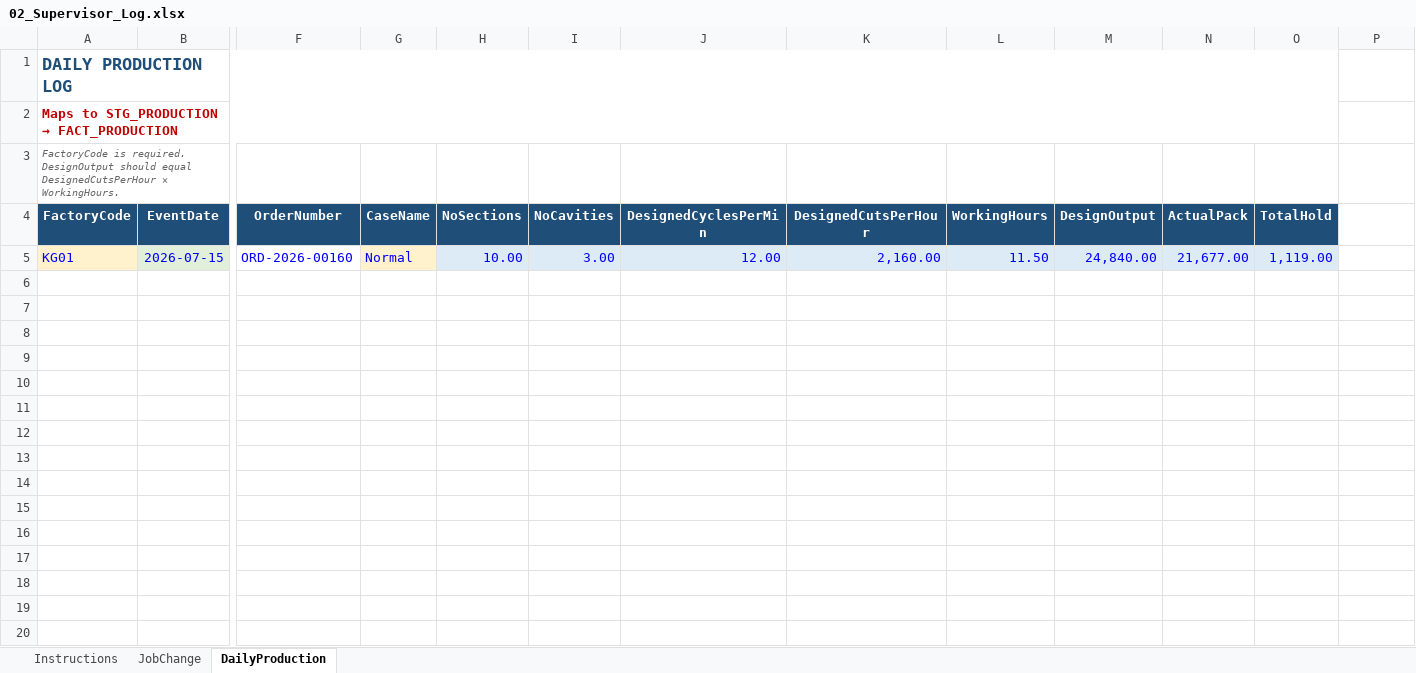
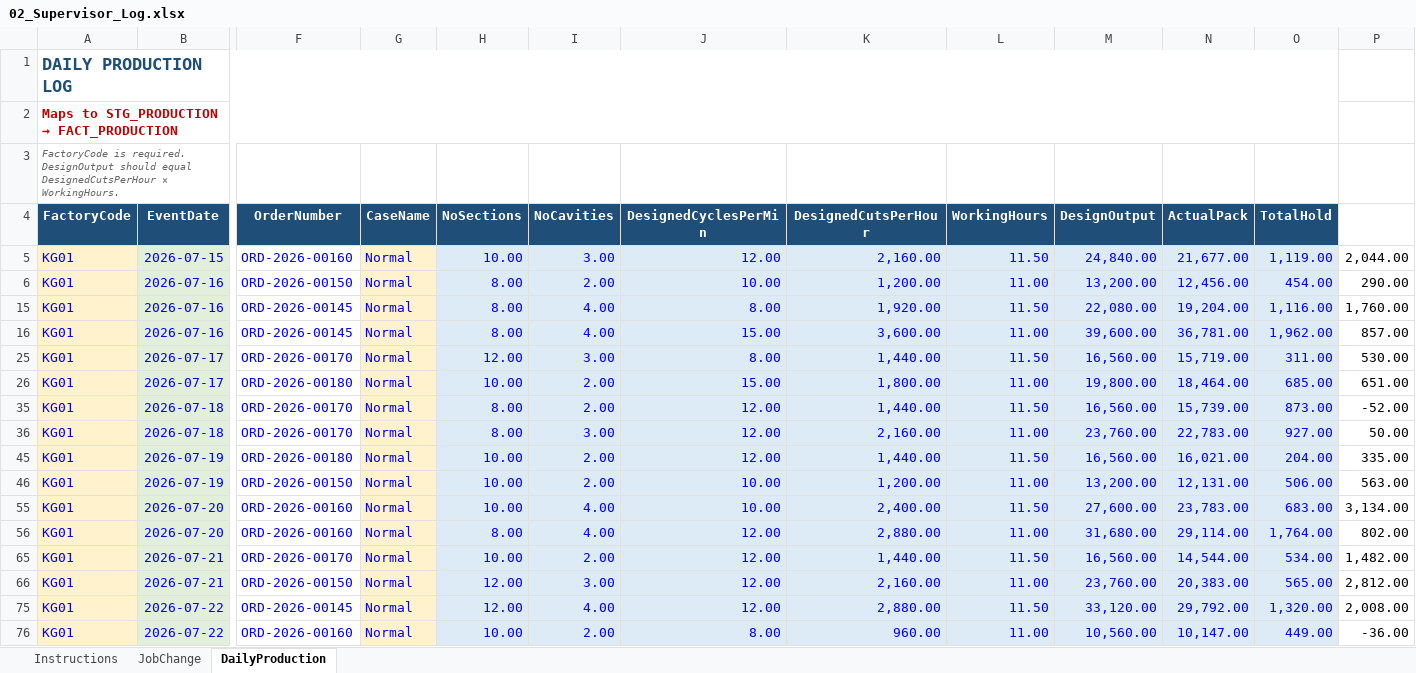
Before and after one commit to ahmedferganey/Final_Learning_AI, an Excel workbook: 05_Machine_Learning/01_DataEngineering/GraduationProjects/FactoryTwo/ExcelTemplateStandards/DataEntry/02_Supervisor_Log.xlsx, sheet DailyProduction, drawn as a sheet; only a part is shown, gaps mark what is left out; values as stored, in another font and other column widths than the file's, no borders; table styles not drawn; rows hold the shown columns only; the diff covers the shown part only; the diff names each change by its address in the sheet, - before the commit and + after, or states it on an @@ line.

```diff
--- a/05_Machine_Learning/01_DataEngineering/GraduationProjects/FactoryTwo/ExcelTemplateStandards/DataEntry/02_Supervisor_Log.xlsx (sheet DailyProduction)
+++ b/05_Machine_Learning/01_DataEngineering/GraduationProjects/FactoryTwo/ExcelTemplateStandards/DataEntry/02_Supervisor_Log.xlsx (sheet DailyProduction)
-P5: (empty)
+P5: 2,044.00
+row 6: KG01 | 2026-07-16 | ORD-2026-00150 | Normal | 8.00 | 2.00 | 10.00 | 1,200.00 | 11.00 | 13,200.00 | 12,456.00 | 454.00 | 290.00
+row 15: KG01 | 2026-07-16 | ORD-2026-00145 | Normal | 8.00 | 4.00 | 8.00 | 1,920.00 | 11.50 | 22,080.00 | 19,204.00 | 1,116.00 | 1,760.00
+row 16: KG01 | 2026-07-16 | ORD-2026-00145 | Normal | 8.00 | 4.00 | 15.00 | 3,600.00 | 11.00 | 39,600.00 | 36,781.00 | 1,962.00 | 857.00
+row 25: KG01 | 2026-07-17 | ORD-2026-00170 | Normal | 12.00 | 3.00 | 8.00 | 1,440.00 | 11.50 | 16,560.00 | 15,719.00 | 311.00 | 530.00
+row 26: KG01 | 2026-07-17 | ORD-2026-00180 | Normal | 10.00 | 2.00 | 15.00 | 1,800.00 | 11.00 | 19,800.00 | 18,464.00 | 685.00 | 651.00
+row 35: KG01 | 2026-07-18 | ORD-2026-00170 | Normal | 8.00 | 2.00 | 12.00 | 1,440.00 | 11.50 | 16,560.00 | 15,739.00 | 873.00 | -52.00
+row 36: KG01 | 2026-07-18 | ORD-2026-00170 | Normal | 8.00 | 3.00 | 12.00 | 2,160.00 | 11.00 | 23,760.00 | 22,783.00 | 927.00 | 50.00
+row 45: KG01 | 2026-07-19 | ORD-2026-00180 | Normal | 10.00 | 2.00 | 12.00 | 1,440.00 | 11.50 | 16,560.00 | 16,021.00 | 204.00 | 335.00
+row 46: KG01 | 2026-07-19 | ORD-2026-00150 | Normal | 10.00 | 2.00 | 10.00 | 1,200.00 | 11.00 | 13,200.00 | 12,131.00 | 506.00 | 563.00
+row 55: KG01 | 2026-07-20 | ORD-2026-00160 | Normal | 10.00 | 4.00 | 10.00 | 2,400.00 | 11.50 | 27,600.00 | 23,783.00 | 683.00 | 3,134.00
+row 56: KG01 | 2026-07-20 | ORD-2026-00160 | Normal | 8.00 | 4.00 | 12.00 | 2,880.00 | 11.00 | 31,680.00 | 29,114.00 | 1,764.00 | 802.00
+row 65: KG01 | 2026-07-21 | ORD-2026-00170 | Normal | 10.00 | 2.00 | 12.00 | 1,440.00 | 11.50 | 16,560.00 | 14,544.00 | 534.00 | 1,482.00
+row 66: KG01 | 2026-07-21 | ORD-2026-00150 | Normal | 12.00 | 3.00 | 12.00 | 2,160.00 | 11.00 | 23,760.00 | 20,383.00 | 565.00 | 2,812.00
+row 75: KG01 | 2026-07-22 | ORD-2026-00145 | Normal | 12.00 | 4.00 | 12.00 | 2,880.00 | 11.50 | 33,120.00 | 29,792.00 | 1,320.00 | 2,008.00
+row 76: KG01 | 2026-07-22 | ORD-2026-00160 | Normal | 10.00 | 2.00 | 8.00 | 960.00 | 11.00 | 10,560.00 | 10,147.00 | 449.00 | -36.00
```
Also changed, not shown: 12 added rows elsewhere in this sheet, sheet JobChange, hidden cells, 05_Machine_Learning/01_DataEngineering/GraduationProjects/FactoryTwo/ExcelTemplateStandards/DataEntry/03_Process_Losses.xlsx, 05_Machine_Learning/01_DataEngineering/GraduationProjects/FactoryTwo/ExcelTemplateStandards/DataEntry/04_Quality_Log.xlsx, 2 other files.
